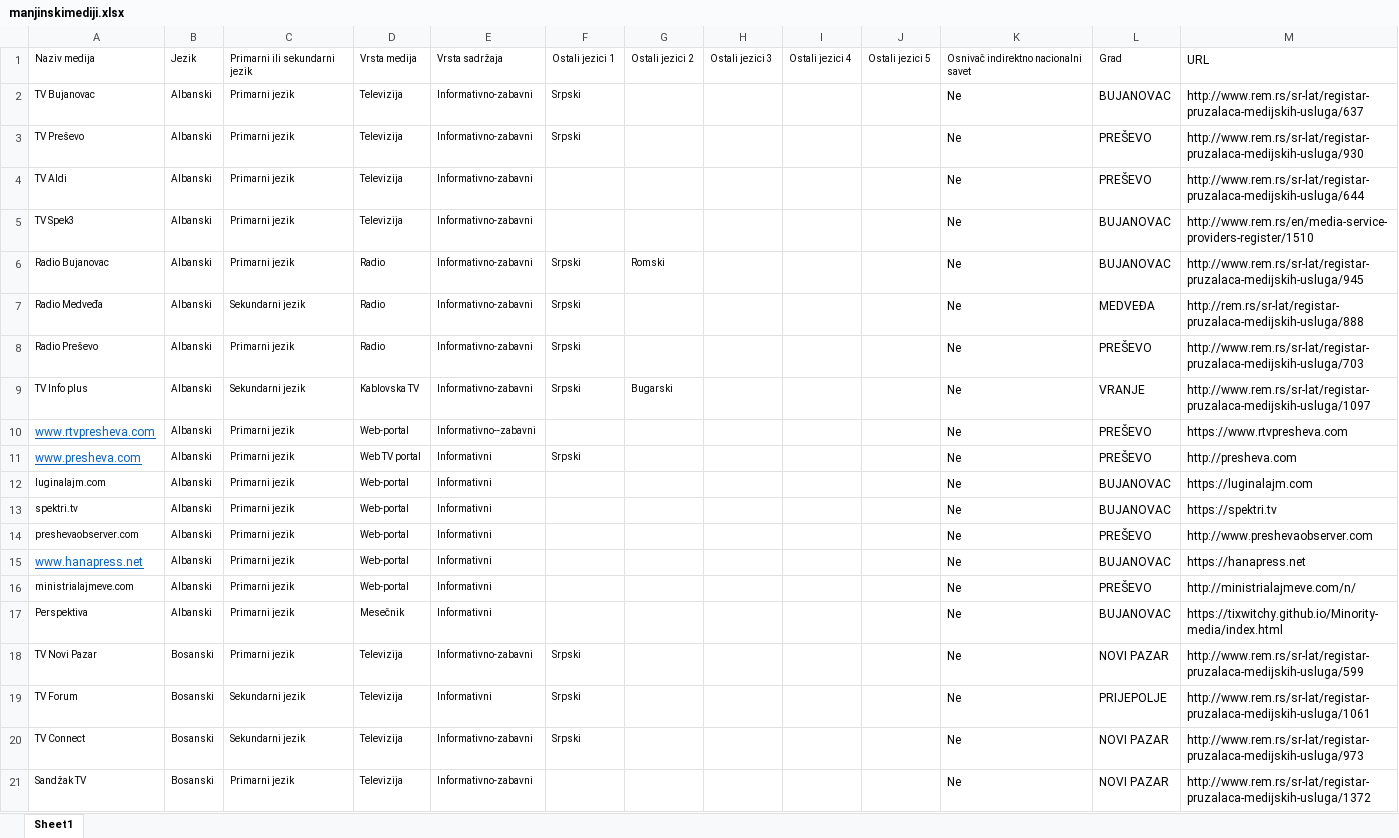
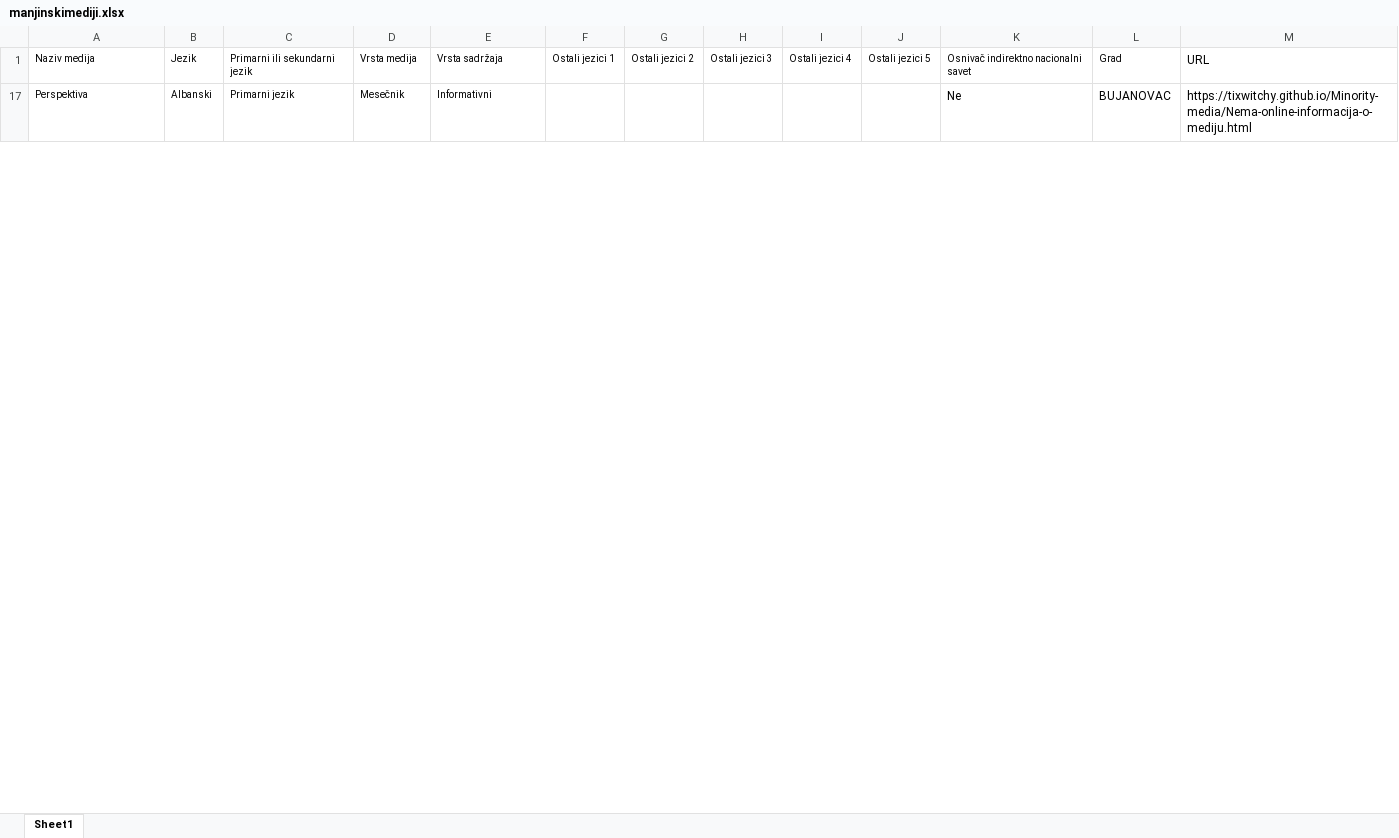
Before and after one commit to tixwitchy/Minority-media, an Excel workbook: manjinskimediji.xlsx, sheet Sheet1, drawn as a sheet; only a part is shown; values as stored, in another font and other column widths than the file's, no borders; the diff covers the shown part only; the diff names each change by its address in the sheet, - before the commit and + after, or states it on an @@ line.

```diff
--- a/manjinskimediji.xlsx (sheet Sheet1)
+++ b/manjinskimediji.xlsx (sheet Sheet1)
@@ row 2 hidden: TV Bujanovac | Albanski | Primarni jezik | Televizija | Informativno-zabavni | Srpski |  |  |  |  | Ne | BUJANOVAC | http://www.rem.rs/sr-lat/registar-pruzalaca-medijskih-usluga/637 @@
@@ row 3 hidden: TV Preševo | Albanski | Primarni jezik | Televizija | Informativno-zabavni | Srpski |  |  |  |  | Ne | PREŠEVO | http://www.rem.rs/sr-lat/registar-pruzalaca-medijskih-usluga/930 @@
@@ row 4 hidden: TV Aldi | Albanski | Primarni jezik | Televizija | Informativno-zabavni |  |  |  |  |  | Ne | PREŠEVO | http://www.rem.rs/sr-lat/registar-pruzalaca-medijskih-usluga/644 @@
@@ row 5 hidden: TV Spek3 | Albanski | Primarni jezik | Televizija | Informativno-zabavni |  |  |  |  |  | Ne | BUJANOVAC | http://www.rem.rs/en/media-service-providers-register/1510 @@
@@ row 6 hidden: Radio Bujanovac | Albanski | Primarni jezik | Radio | Informativno-zabavni | Srpski | Romski |  |  |  | Ne | BUJANOVAC | http://www.rem.rs/sr-lat/registar-pruzalaca-medijskih-usluga/945 @@
@@ row 7 hidden: Radio Medveđa | Albanski | Sekundarni jezik | Radio | Informativno-zabavni | Srpski |  |  |  |  | Ne | MEDVEĐA | http://rem.rs/sr-lat/registar-pruzalaca-medijskih-usluga/888 @@
@@ row 8 hidden: Radio Preševo | Albanski | Primarni jezik | Radio | Informativno-zabavni | Srpski |  |  |  |  | Ne | PREŠEVO | http://www.rem.rs/sr-lat/registar-pruzalaca-medijskih-usluga/703 @@
@@ row 9 hidden: TV Info plus | Albanski | Sekundarni jezik | Kablovska TV | Informativno-zabavni | Srpski | Bugarski |  |  |  | Ne | VRANJE | http://www.rem.rs/sr-lat/registar-pruzalaca-medijskih-usluga/1097 @@
@@ row 10 hidden: www.rtvpresheva.com | Albanski | Primarni jezik | Web-portal | Informativno--zabavni |  |  |  |  |  | Ne | PREŠEVO | https://www.rtvpresheva.com @@
@@ row 11 hidden: www.presheva.com | Albanski | Primarni jezik | Web TV portal | Informativni | Srpski |  |  |  |  | Ne | PREŠEVO | http://presheva.com @@
@@ row 12 hidden: luginalajm.com | Albanski | Primarni jezik | Web-portal | Informativni |  |  |  |  |  | Ne | BUJANOVAC | https://luginalajm.com @@
@@ row 13 hidden: spektri.tv | Albanski | Primarni jezik | Web-portal | Informativni |  |  |  |  |  | Ne | BUJANOVAC | https://spektri.tv @@
@@ row 14 hidden: preshevaobserver.com | Albanski | Primarni jezik | Web-portal | Informativni |  |  |  |  |  | Ne | PREŠEVO | http://www.preshevaobserver.com @@
@@ row 15 hidden: www.hanapress.net | Albanski | Primarni jezik | Web-portal | Informativni |  |  |  |  |  | Ne | BUJANOVAC | https://hanapress.net @@
@@ row 16 hidden: ministrialajmeve.com | Albanski | Primarni jezik | Web-portal | Informativni |  |  |  |  |  | Ne | PREŠEVO | http://ministrialajmeve.com/n/ @@
-M17: https://tixwitchy.github.io/Minority-media/index.html
+M17: https://tixwitchy.github.io/Minority-media/Nema-online-informacija-o-mediju.html
@@ row 18 hidden: TV Novi Pazar | Bosanski | Primarni jezik | Televizija | Informativno-zabavni | Srpski |  |  |  |  | Ne | NOVI PAZAR | http://www.rem.rs/sr-lat/registar-pruzalaca-medijskih-usluga/599 @@
@@ row 19 hidden: TV Forum | Bosanski | Sekundarni jezik | Televizija | Informativni | Srpski |  |  |  |  | Ne | PRIJEPOLJE | http://www.rem.rs/sr-lat/registar-pruzalaca-medijskih-usluga/1061 @@
@@ row 20 hidden: TV Connect | Bosanski | Sekundarni jezik | Televizija | Informativno-zabavni | Srpski |  |  |  |  | Ne | NOVI PAZAR | http://www.rem.rs/sr-lat/registar-pruzalaca-medijskih-usluga/973 @@
@@ row 21 hidden: Sandžak TV | Bosanski | Primarni jezik | Televizija | Informativno-zabavni |  |  |  |  |  | Ne | NOVI PAZAR | http://www.rem.rs/sr-lat/registar-pruzalaca-medijskih-usluga/1372 @@
```
Also changed, not shown: 160 hidden or unhidden rows and 16 edited cells elsewhere in this sheet, 3 other files.
